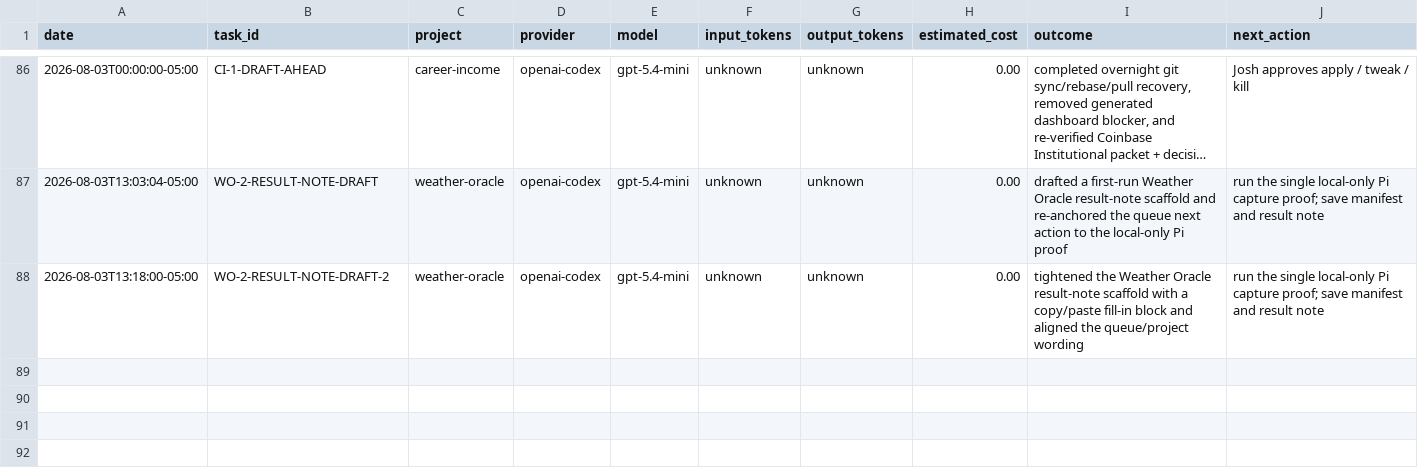
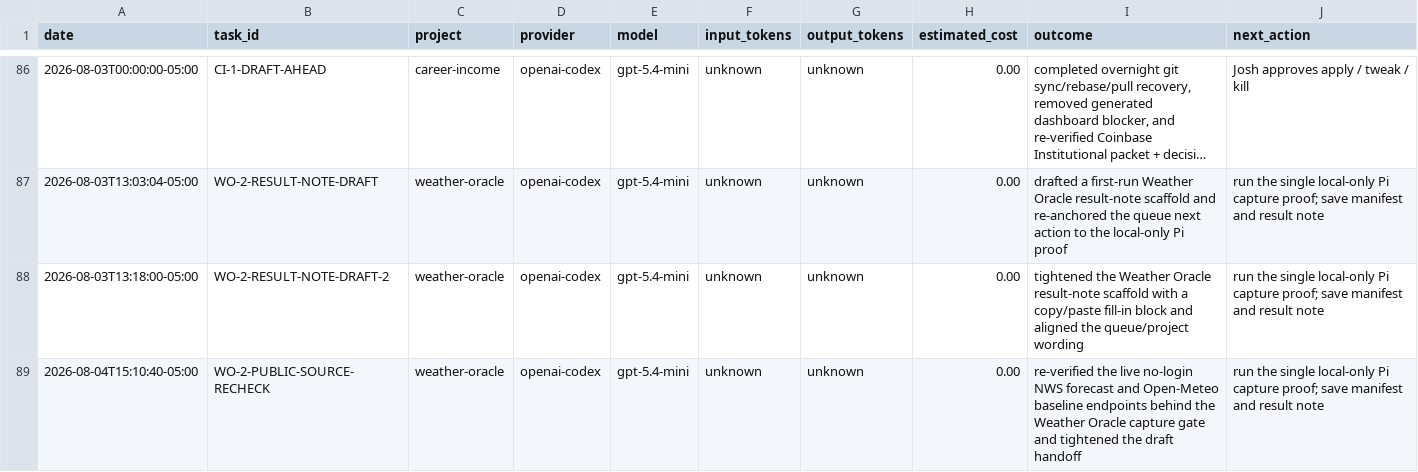
Before and after one commit to jcrypto420/COMMANDER, a CSV file: logs/model_usage.csv, drawn as a sheet; only a part is shown, gaps mark what is left out; long unchanged cells end in ….

Commit message:
WO-2 recheck live public sources

```diff
--- a/logs/model_usage.csv
+++ b/logs/model_usage.csv
@@ -88 +88,2 @@ date,task_id,project,provider,model,input_tokens,output_tokens,estimated_cost,ou
 2026-08-03T13:18:00-05:00,WO-2-RESULT-NOTE-DRAFT-2,weather-oracle,openai-codex,gpt-5.4-mini,unknown,unknown,0.00,"tightened the Weather Oracle result-note scaffold with a copy/paste fill-in block and aligned the queue/project wording","run the single local-only Pi capture proof; save manifest and result note"
+2026-08-04T15:10:40-05:00,WO-2-PUBLIC-SOURCE-RECHECK,weather-oracle,openai-codex,gpt-5.4-mini,unknown,unknown,0.00,"re-verified the live no-login NWS forecast and Open-Meteo baseline endpoints behind the Weather Oracle capture gate and tightened the draft handoff","run the single local-only Pi capture proof; save manifest and result note"
```
Also changed, not shown: 3 other files.
